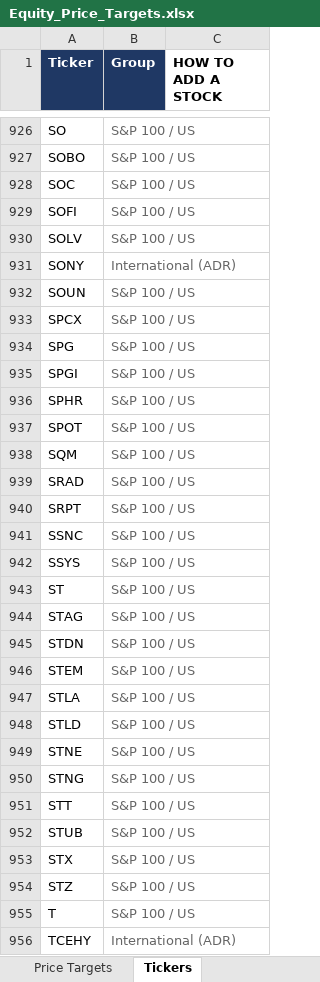
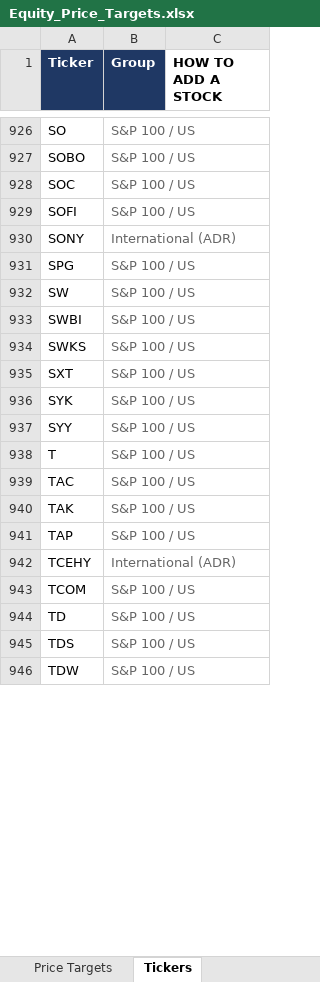
Before and after one commit to williamkellyjr123-source/equity-price-targets, an Excel workbook: Equity_Price_Targets.xlsx, sheet Tickers, drawn as a sheet; only a part is shown, gaps mark what is left out; values as stored, in another font and other column widths than the file's, no borders; removed rows and columns are numbered as before the commit, all else as after; the diff covers the shown part only; the diff names each change by its address in the sheet, - before the commit and + after, or states it on an @@ line.

```diff
--- a/Equity_Price_Targets.xlsx (sheet Tickers)
+++ b/Equity_Price_Targets.xlsx (sheet Tickers)
-row 930: SOLV | S&P 100 / US
-row 932: SOUN | S&P 100 / US
-row 933: SPCX | S&P 100 / US
-row 935: SPGI | S&P 100 / US
-row 936: SPHR | S&P 100 / US
-row 937: SPOT | S&P 100 / US
-row 938: SQM | S&P 100 / US
-row 939: SRAD | S&P 100 / US
-row 940: SRPT | S&P 100 / US
-row 941: SSNC | S&P 100 / US
-row 942: SSYS | S&P 100 / US
-A932 (Ticker): ST
+A932 (Ticker): SW
-row 944: STAG | S&P 100 / US
-row 945: STDN | S&P 100 / US
-row 946: STEM | S&P 100 / US
-row 947: STLA | S&P 100 / US
-row 948: STLD | S&P 100 / US
-row 949: STNE | S&P 100 / US
-row 950: STNG | S&P 100 / US
-row 951: STT | S&P 100 / US
-A933 (Ticker): STUB
+A933 (Ticker): SWBI
+row 934: SWKS | S&P 100 / US
-A935 (Ticker): STX
+A935 (Ticker): SXT
-A936 (Ticker): STZ
+A936 (Ticker): SYK
+row 937: SYY | S&P 100 / US
+row 939: TAC | S&P 100 / US
+row 940: TAK | S&P 100 / US
+row 941: TAP | S&P 100 / US
+row 943: TCOM | S&P 100 / US
+row 944: TD | S&P 100 / US
+row 945: TDS | S&P 100 / US
+row 946: TDW | S&P 100 / US
```
Also changed, not shown: 12 added rows elsewhere in this sheet, sheet Price Targets, sheet Dashboard, 2 other files.
